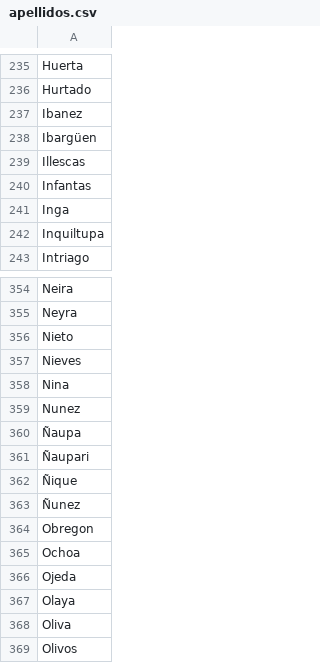
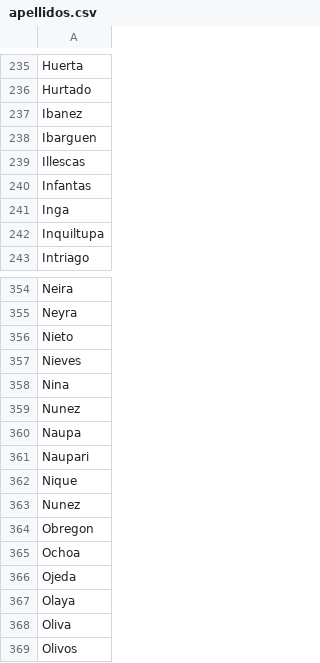
Before and after one commit to d-a-b-o/ProyectoFinal_ADA, a CSV file: ProgramaArchivos/Data/apellidos.csv, drawn as a sheet; only a part is shown, gaps mark what is left out.

```diff
--- a/ProgramaArchivos/Data/apellidos.csv
+++ b/ProgramaArchivos/Data/apellidos.csv
@@ -237,3 +237,3 @@ Hurtado
 Ibanez
-Ibargüen
+Ibarguen
 Illescas
@@ -359,6 +359,6 @@ Nina
 Nunez
-Ñaupa
-Ñaupari
-Ñique
-Ñunez
+Naupa
+Naupari
+Nique
+Nunez
 Obregon
```
Also changed, not shown: 21 other files.
